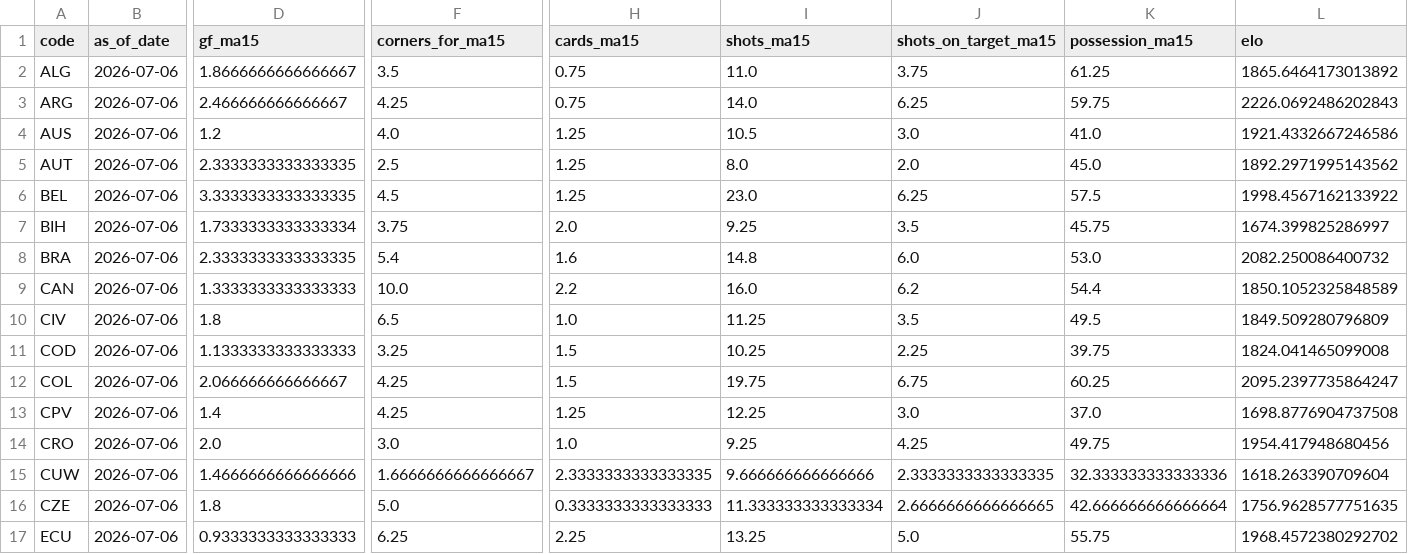
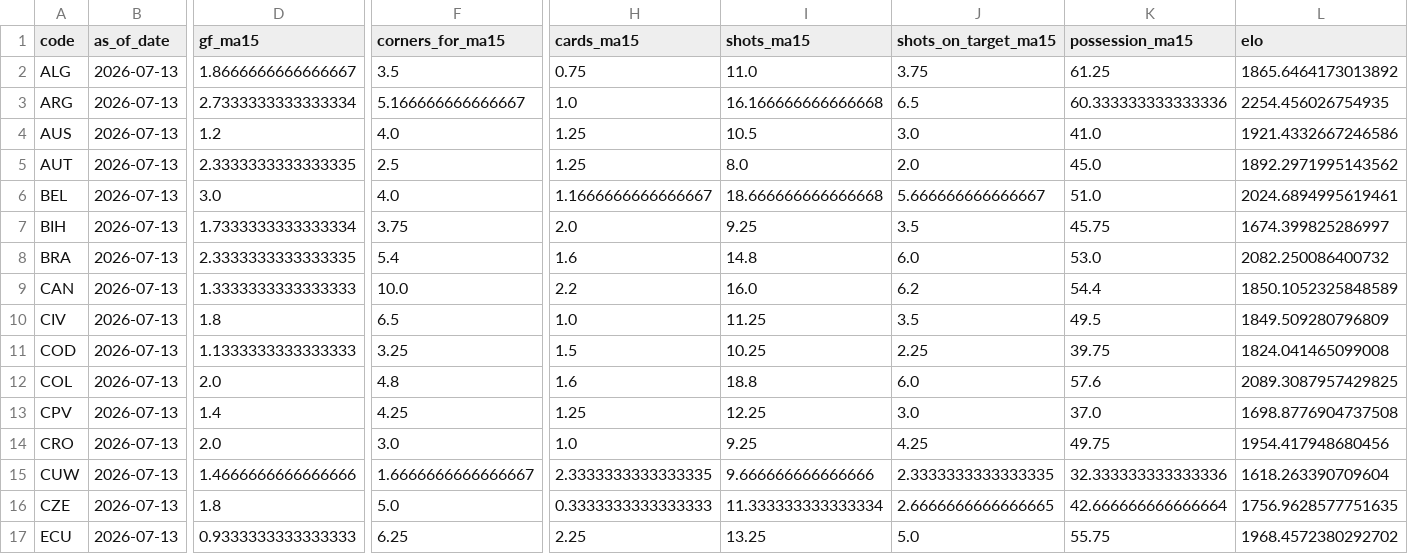
Before and after one commit to alonsocj/sport-analisis, a CSV file: data/gold/team_features.csv, drawn as a sheet; only a part is shown, gaps mark what is left out; the diff covers the shown part only; the diff names each change by its address in the sheet, - before the commit and + after, or states it on an @@ line.

```diff
--- a/data/gold/team_features.csv
+++ b/data/gold/team_features.csv
-B2:B17 (as_of_date): 2026-07-06
+B2:B17 (as_of_date): 2026-07-13
-D3 (gf_ma15): 2.466666666666667
+D3 (gf_ma15): 2.7333333333333334
-F3 (corners_for_ma15): 4.25
+F3 (corners_for_ma15): 5.166666666666667
-H3 (cards_ma15): 0.75
+H3 (cards_ma15): 1.0
-I3 (shots_ma15): 14.0
+I3 (shots_ma15): 16.166666666666668
-J3 (shots_on_target_ma15): 6.25
+J3 (shots_on_target_ma15): 6.5
-K3 (possession_ma15): 59.75
+K3 (possession_ma15): 60.333333333333336
-L3 (elo): 2226.0692486202843
+L3 (elo): 2254.456026754935
-D6 (gf_ma15): 3.3333333333333335
+D6 (gf_ma15): 3.0
-F6 (corners_for_ma15): 4.5
+F6 (corners_for_ma15): 4.0
-H6 (cards_ma15): 1.25
+H6 (cards_ma15): 1.1666666666666667
-I6 (shots_ma15): 23.0
+I6 (shots_ma15): 18.666666666666668
-J6 (shots_on_target_ma15): 6.25
+J6 (shots_on_target_ma15): 5.666666666666667
-K6 (possession_ma15): 57.5
+K6 (possession_ma15): 51.0
-L6 (elo): 1998.4567162133922
+L6 (elo): 2024.6894995619461
-D12 (gf_ma15): 2.066666666666667
+D12 (gf_ma15): 2.0
-F12 (corners_for_ma15): 4.25
+F12 (corners_for_ma15): 4.8
-H12 (cards_ma15): 1.5
+H12 (cards_ma15): 1.6
-I12 (shots_ma15): 19.75
+I12 (shots_ma15): 18.8
-J12 (shots_on_target_ma15): 6.75
+J12 (shots_on_target_ma15): 6.0
-K12 (possession_ma15): 60.25
+K12 (possession_ma15): 57.6
-L12 (elo): 2095.2397735864247
+L12 (elo): 2089.3087957429825
```
Also changed, not shown: 109 edited cells elsewhere in this file, 30 other files.
